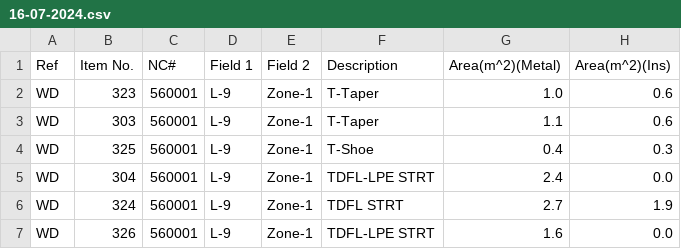
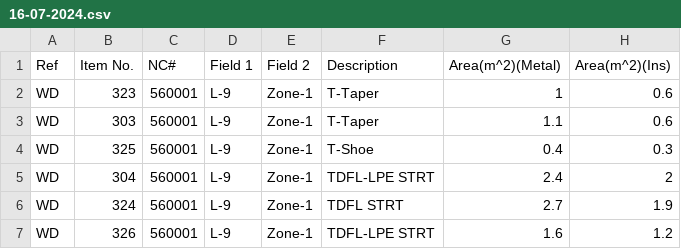
Before and after one commit to RothwellMS/Process-Tracker, a CSV file: Insulation/16-07-2024.csv, drawn as a sheet; the diff names each change by its address in the sheet, - before the commit and + after, or states it on an @@ line.

Commit message:
Tue 16/07/2024-09:10AM

```diff
--- a/Insulation/16-07-2024.csv
+++ b/Insulation/16-07-2024.csv
-G2 (Area(m^2)(Metal)): 1.0
+G2 (Area(m^2)(Metal)): 1
-H5 (Area(m^2)(Ins)): 0.0
+H5 (Area(m^2)(Ins)): 2
-H7 (Area(m^2)(Ins)): 0.0
+H7 (Area(m^2)(Ins)): 1.2
```
